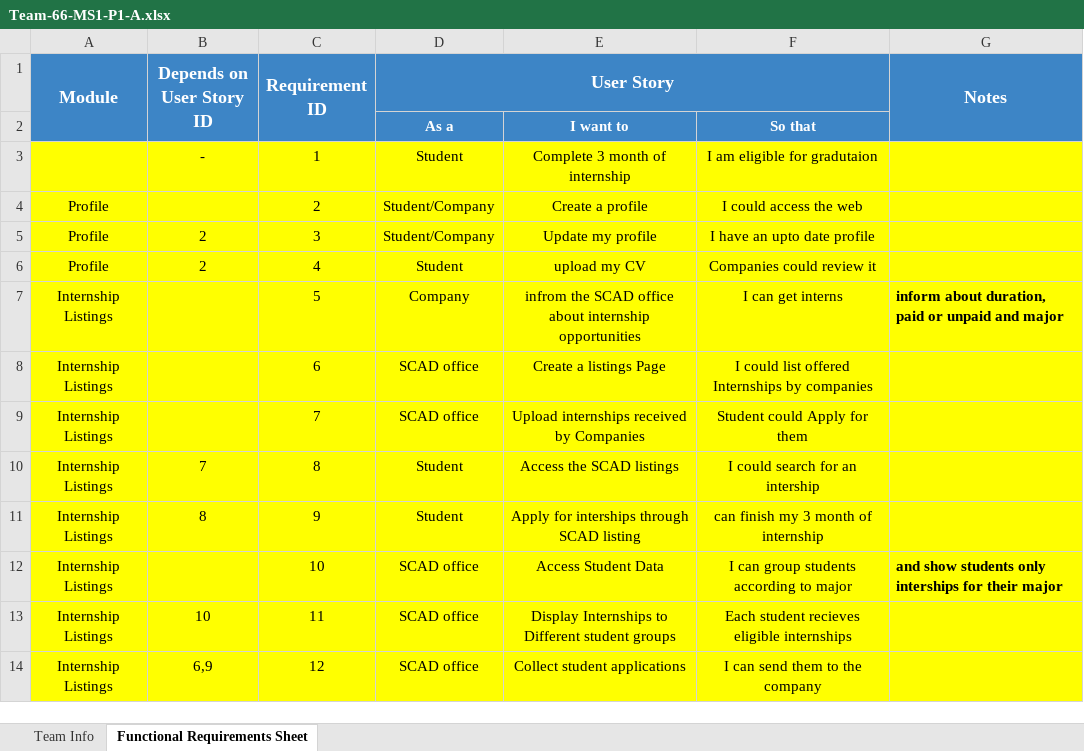
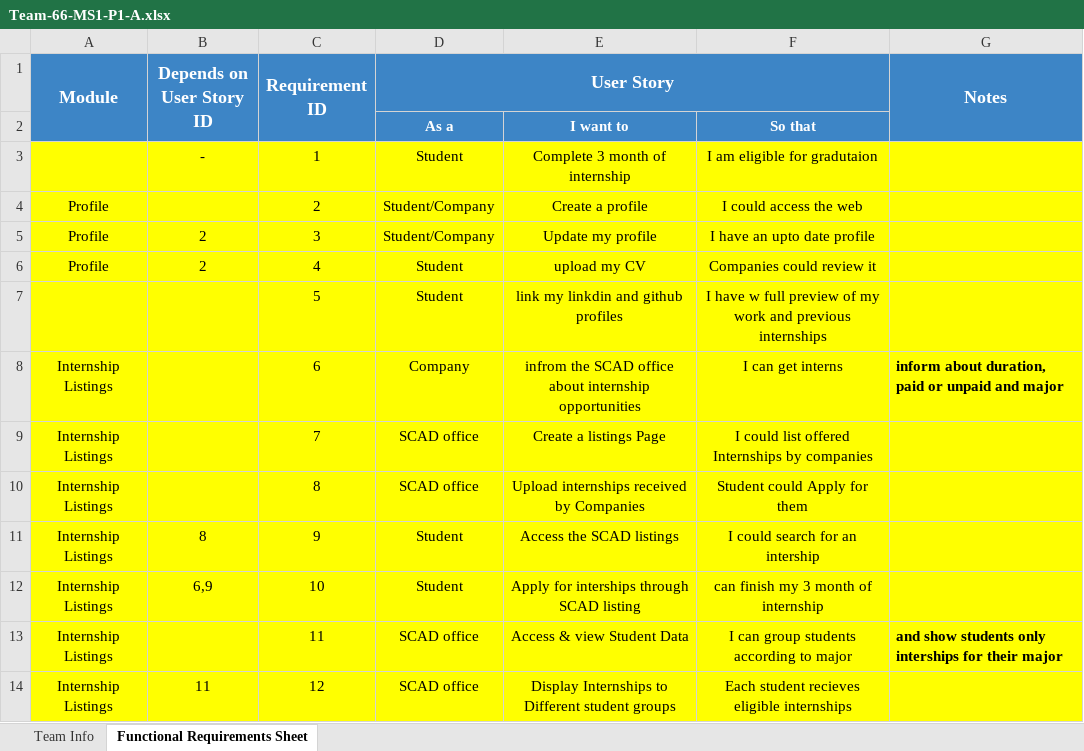
Before and after one commit to DanyAmir2017/Team-66-MS1-P1-A, an Excel workbook: Team-66-MS1-P1-A.xlsx, sheet Functional Requirements Sheet, drawn as a sheet; only a part is shown; values as stored, in another font and other column widths than the file's, no borders; the diff covers the shown part only; the diff names each change by its address in the sheet, - before the commit and + after, or states it on an @@ line.

Commit message:
Add files via upload

```diff
--- a/Team-66-MS1-P1-A.xlsx (sheet Functional Requirements Sheet)
+++ b/Team-66-MS1-P1-A.xlsx (sheet Functional Requirements Sheet)
-A7 (Module): Internship Listings
+A7 (Module): (empty)
-D7 (User Story): Company
+D7 (User Story): Student
-E7: infrom the SCAD office about internship opportunities
+E7: link my linkdin and github profiles
-F7: I can get interns
+F7: I have w full preview of my work and previous internships
-G7 (Notes): inform about duration, paid or unpaid and major
+G7 (Notes): (empty)
-D8 (User Story): SCAD office
+D8 (User Story): Company
-E8: Create a listings Page
+E8: infrom the SCAD office about internship opportunities
-F8: I could list offered Internships by companies
+F8: I can get interns
-G8 (Notes): (empty)
+G8 (Notes): inform about duration, paid or unpaid and major
-E9: Upload internships received by Companies
+E9: Create a listings Page
-F9: Student could Apply for them
+F9: I could list offered Internships by companies
-B10 (Depends on User Story ID): 7
+B10 (Depends on User Story ID): (empty)
-D10 (User Story): Student
+D10 (User Story): SCAD office
-E10: Access the SCAD listings
+E10: Upload internships received by Companies
-F10: I could search for an intership
+F10: Student could Apply for them
-E11: Apply for interships through SCAD listing
+E11: Access the SCAD listings
-F11: can finish my 3 month of internship
+F11: I could search for an intership
-B12 (Depends on User Story ID): (empty)
+B12 (Depends on User Story ID): 6,9
-D12 (User Story): SCAD office
+D12 (User Story): Student
-E12: Access Student Data
+E12: Apply for interships through SCAD listing
-F12: I can group students according to major
+F12: can finish my 3 month of internship
-G12 (Notes): and show students only interships for their major
+G12 (Notes): (empty)
-B13 (Depends on User Story ID): 10
+B13 (Depends on User Story ID): (empty)
-E13: Display Internships to Different student groups
+E13: Access & view Student Data
-F13: Each student recieves eligible internships
+F13: I can group students according to major
-G13 (Notes): (empty)
+G13 (Notes): and show students only interships for their major
-B14 (Depends on User Story ID): 6,9
+B14 (Depends on User Story ID): 11
-E14: Collect student applications
+E14: Display Internships to Different student groups
-F14: I can send them to the company
+F14: Each student recieves eligible internships
```
Also changed, not shown: 20 added rows and 59 edited cells elsewhere in this sheet, sheet Team Info.
